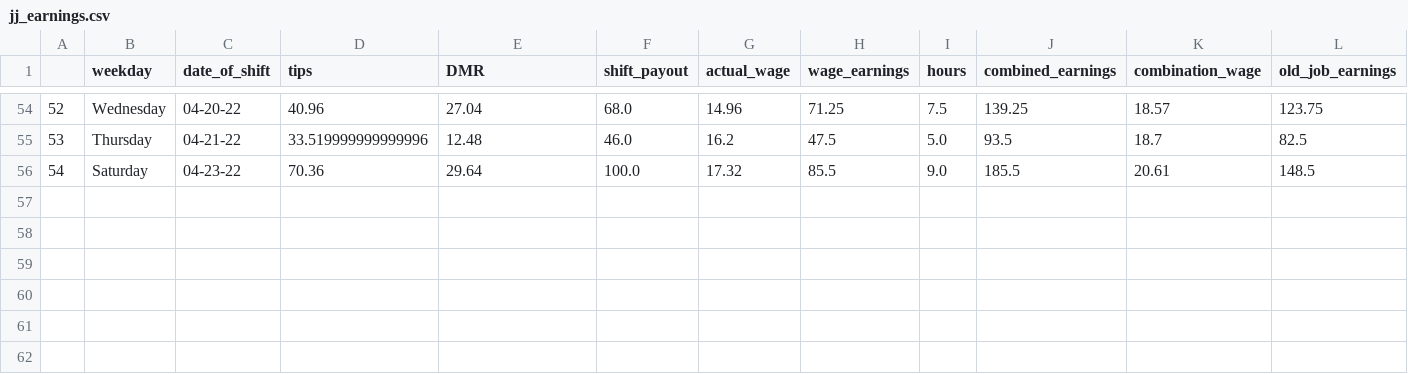
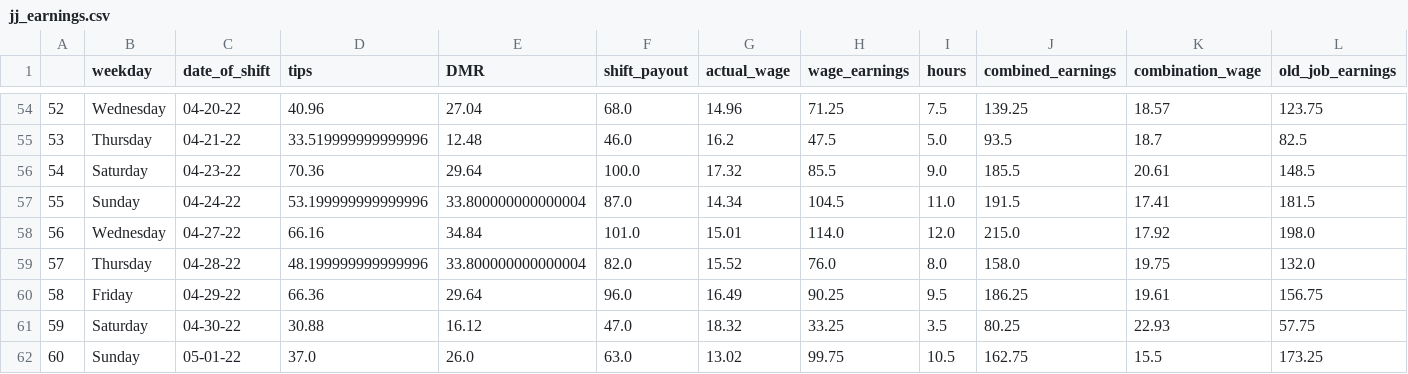
Before and after one commit to HendersonAlec2212/jj_earnings_tracker, a CSV file: clean_data/jj_earnings.csv, drawn as a sheet; only a part is shown, gaps mark what is left out; rows hold the shown columns only; the diff names each change by its address in the sheet, - before the commit and + after, or states it on an @@ line.

Commit message:
added new shifts

```diff
--- a/clean_data/jj_earnings.csv
+++ b/clean_data/jj_earnings.csv
+row 57: 55 | Sunday | 04-24-22 | 53.199999999999996 | 33.800000000000004 | 87.0 | 14.34 | 104.5 | 11.0 | 191.5 | 17.41 | 181.5
+row 58: 56 | Wednesday | 04-27-22 | 66.16 | 34.84 | 101.0 | 15.01 | 114.0 | 12.0 | 215.0 | 17.92 | 198.0
+row 59: 57 | Thursday | 04-28-22 | 48.199999999999996 | 33.800000000000004 | 82.0 | 15.52 | 76.0 | 8.0 | 158.0 | 19.75 | 132.0
+row 60: 58 | Friday | 04-29-22 | 66.36 | 29.64 | 96.0 | 16.49 | 90.25 | 9.5 | 186.25 | 19.61 | 156.75
+row 61: 59 | Saturday | 04-30-22 | 30.88 | 16.12 | 47.0 | 18.32 | 33.25 | 3.5 | 80.25 | 22.93 | 57.75
+row 62: 60 | Sunday | 05-01-22 | 37.0 | 26.0 | 63.0 | 13.02 | 99.75 | 10.5 | 162.75 | 15.5 | 173.25
```
Also changed, not shown: 5 other files.
